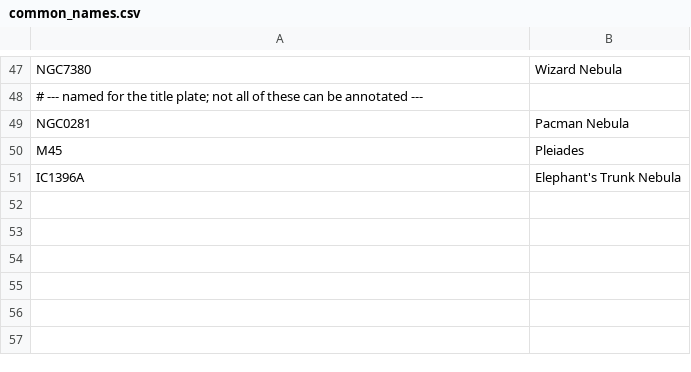
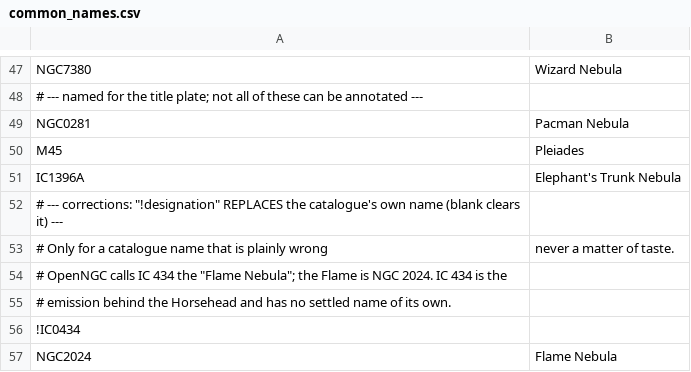
Before and after one commit to astehn/nocturne, a CSV file: nocturne/data/common_names.csv, drawn as a sheet; only a part is shown, gaps mark what is left out; the diff names each change by its address in the sheet, - before the commit and + after, or states it on an @@ line.

```diff
--- a/nocturne/data/common_names.csv
+++ b/nocturne/data/common_names.csv
+row 52: # --- corrections: "!designation" REPLACES the catalogue's own name (blank clears it) ---
+row 53: # Only for a catalogue name that is plainly wrong | never a matter of taste.
+row 54: # OpenNGC calls IC 434 the "Flame Nebula"; the Flame is NGC 2024. IC 434 is the
+row 55: # emission behind the Horsehead and has no settled name of its own.
+row 56: !IC0434
+row 57: NGC2024 | Flame Nebula
```
Also changed, not shown: 6 other files.
